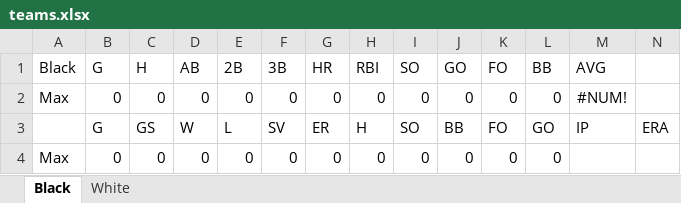
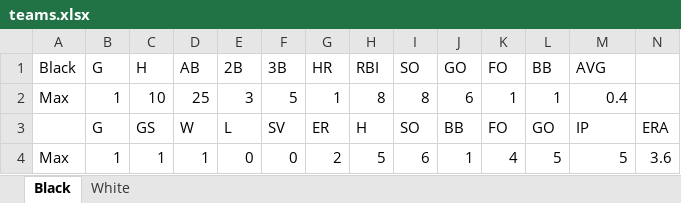
Before and after one commit to grquigg/Baseball, an Excel workbook: Baseball/teams.xlsx, sheet Black, drawn as a sheet; values as stored, in another font and other column widths than the file's, no borders; removed rows and columns are numbered as before the commit, all else as after; the diff names each change by its address in the sheet, - before the commit and + after, or states it on an @@ line.

```diff
--- a/Baseball/teams.xlsx (sheet Black)
+++ b/Baseball/teams.xlsx (sheet Black)
-row 2: Max | 0 | 0 | 0 | 0 | 0 | 0 | 0 | 0 | 0 | 0 | 0 | #NUM!
+row 2: Max | 1 | 10 | 25 | 3 | 5 | 1 | 8 | 8 | 6 | 1 | 1 | 0.4
-row 4: Max | 0 | 0 | 0 | 0 | 0 | 0 | 0 | 0 | 0 | 0 | 0
+row 4: Max | 1 | 1 | 1 | 0 | 0 | 2 | 5 | 6 | 1 | 4 | 5 | 5 | 3.6
```
Also changed, not shown: sheet White, 3 other files.
